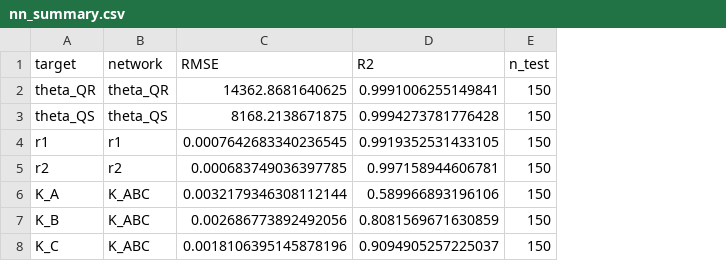
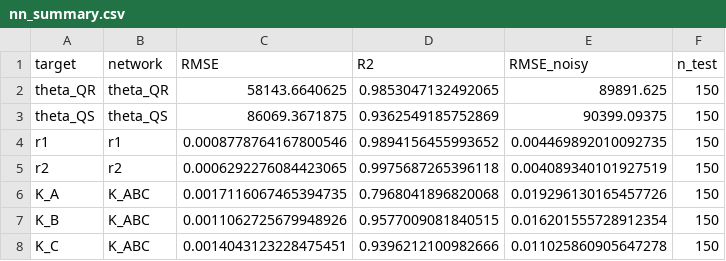
Before and after one commit to adi-san/DM-SCL, a CSV file: nn_summary.csv, drawn as a sheet; the diff names each change by its address in the sheet, - before the commit and + after, or states it on an @@ line.

```diff
--- a/nn_summary.csv
+++ b/nn_summary.csv
+column E (RMSE_noisy), rows 2-8: 89891.625 | 90399.09375 | 0.004469892010092735 | 0.004089340101927519 | 0.019296130165457726 | 0.016201555728912354 | 0.011025860905647278
-C2 (RMSE): 14362.8681640625
+C2 (RMSE): 58143.6640625
-D2 (R2): 0.9991006255149841
+D2 (R2): 0.9853047132492065
-C3 (RMSE): 8168.2138671875
+C3 (RMSE): 86069.3671875
-D3 (R2): 0.9994273781776428
+D3 (R2): 0.9362549185752869
-C4 (RMSE): 0.0007642683340236545
+C4 (RMSE): 0.0008778764167800546
-D4 (R2): 0.9919352531433105
+D4 (R2): 0.9894156455993652
-C5 (RMSE): 0.000683749036397785
+C5 (RMSE): 0.0006292276084423065
-D5 (R2): 0.997158944606781
+D5 (R2): 0.9975687265396118
-C6 (RMSE): 0.0032179346308112144
+C6 (RMSE): 0.0017116067465394735
-D6 (R2): 0.589966893196106
+D6 (R2): 0.7968041896820068
-C7 (RMSE): 0.002686773892492056
+C7 (RMSE): 0.0011062725679948926
-D7 (R2): 0.8081569671630859
+D7 (R2): 0.9577009081840515
-C8 (RMSE): 0.0018106395145878196
+C8 (RMSE): 0.0014043123228475451
-D8 (R2): 0.9094905257225037
+D8 (R2): 0.9396212100982666
```
Also changed, not shown: gp_summary.csv, 34 other files.
